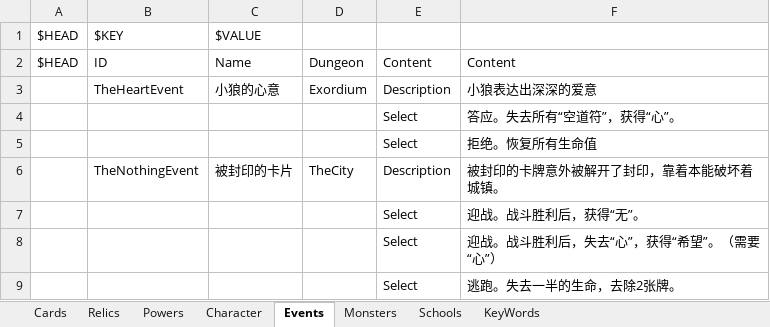
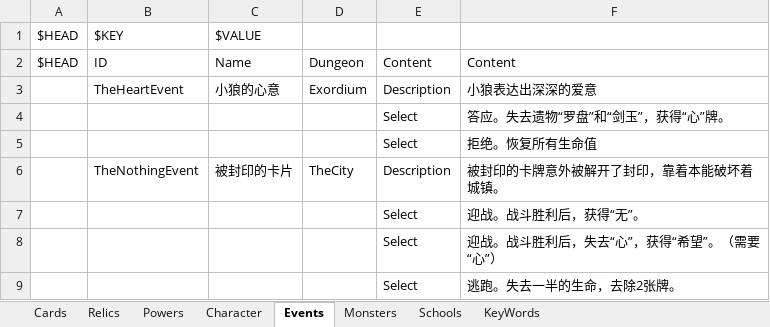
Before and after one commit to tuzishu/KinomotoSakuraMod, an Excel workbook: Excel/PlanningCase.xlsx, sheet Events, drawn as a sheet; values as stored, in another font and other column widths than the file's, no borders; the diff names each change by its address in the sheet, - before the commit and + after, or states it on an @@ line.

```diff
--- a/Excel/PlanningCase.xlsx (sheet Events)
+++ b/Excel/PlanningCase.xlsx (sheet Events)
-F4: 答应。失去所有“空道符”，获得“心”。
+F4: 答应。失去遗物“罗盘”和“剑玉”，获得“心”牌。
```
Also changed, not shown: 5 other files.
